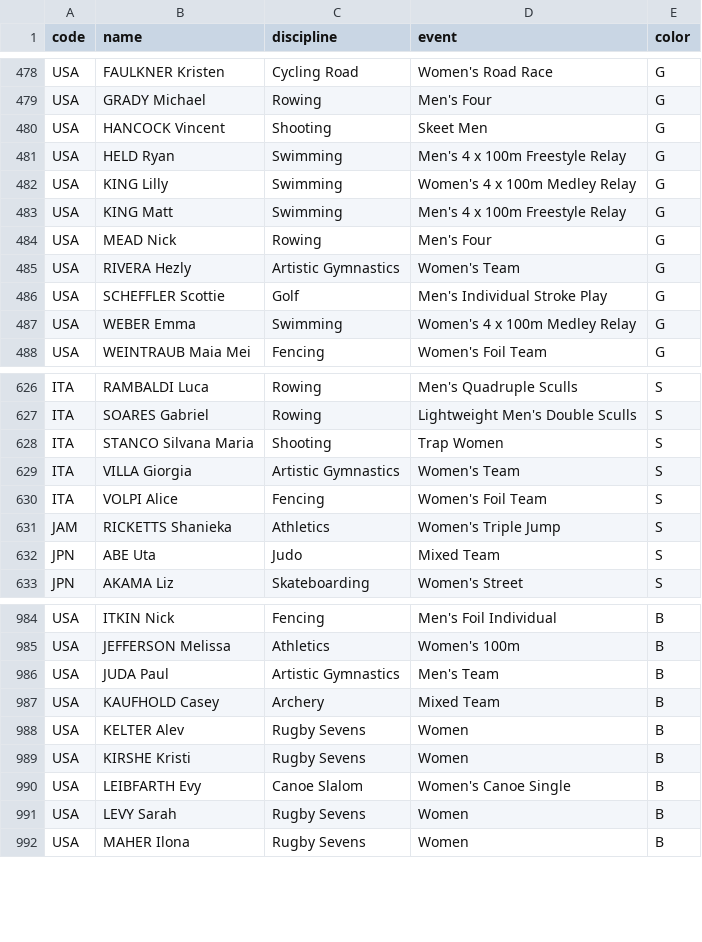
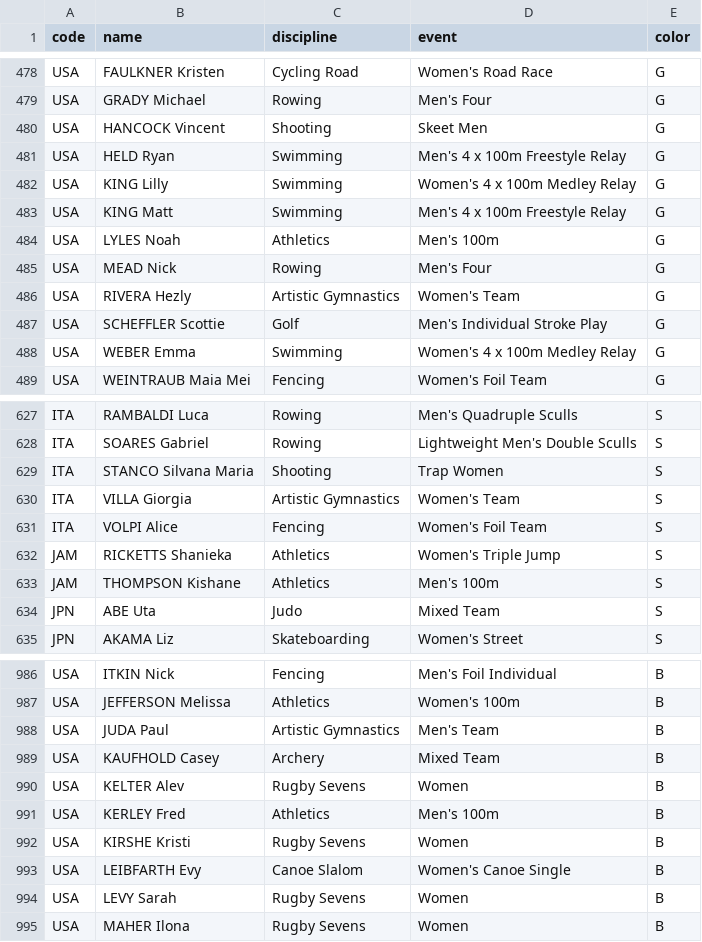
Before and after one commit to taniki/paris2024-data, a CSV file: datasets/medals.csv, drawn as a sheet; only a part is shown, gaps mark what is left out; the diff names each change by its address in the sheet, - before the commit and + after, or states it on an @@ line.

```diff
--- a/datasets/medals.csv
+++ b/datasets/medals.csv
+row 484: USA | LYLES Noah | Athletics | Men's 100m | G
+row 633: JAM | THOMPSON Kishane | Athletics | Men's 100m | S
+row 991: USA | KERLEY Fred | Athletics | Men's 100m | B
```
Also changed, not shown: datasets/medal_countries.long.auto.csv, datasets/medal_countries.wide.auto.csv, 1 other file.
